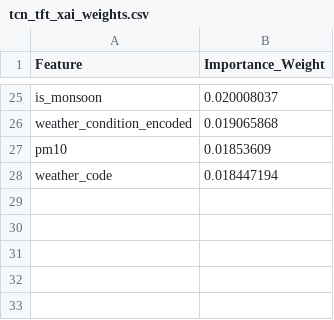
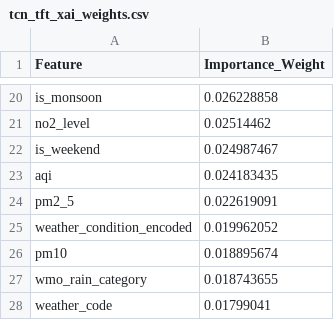
Before and after one commit to anmajharul/mirpur_traffic_pipeline, a CSV file: backend/tcn_tft_xai_weights.csv, drawn as a sheet; only a part is shown, gaps mark what is left out; addresses are those after the commit; the diff covers the shown part only; the diff names each change by its address in the sheet, - before the commit and + after, or states it on an @@ line.

```diff
--- a/backend/tcn_tft_xai_weights.csv
+++ b/backend/tcn_tft_xai_weights.csv
-B20 (Importance_Weight): 0.020008037
+B20 (Importance_Weight): 0.026228858
+row 21: no2_level | 0.02514462
+row 22: is_weekend | 0.024987467
+row 23: aqi | 0.024183435
+row 24: pm2_5 | 0.022619091
-B25 (Importance_Weight): 0.019065868
+B25 (Importance_Weight): 0.019962052
-B26 (Importance_Weight): 0.01853609
+B26 (Importance_Weight): 0.018895674
+row 27: wmo_rain_category | 0.018743655
-B28 (Importance_Weight): 0.018447194
+B28 (Importance_Weight): 0.01799041
```
Also changed, not shown: 11 added rows, 16 removed rows and 7 edited cells elsewhere in this file.
